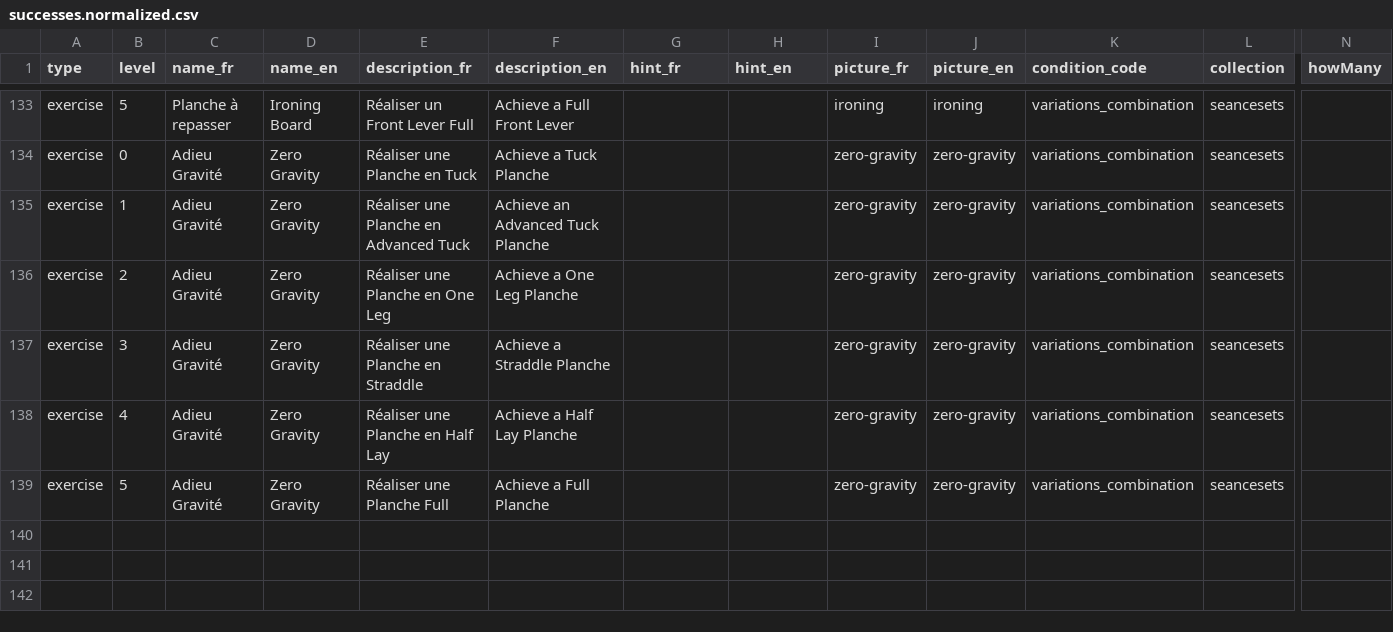
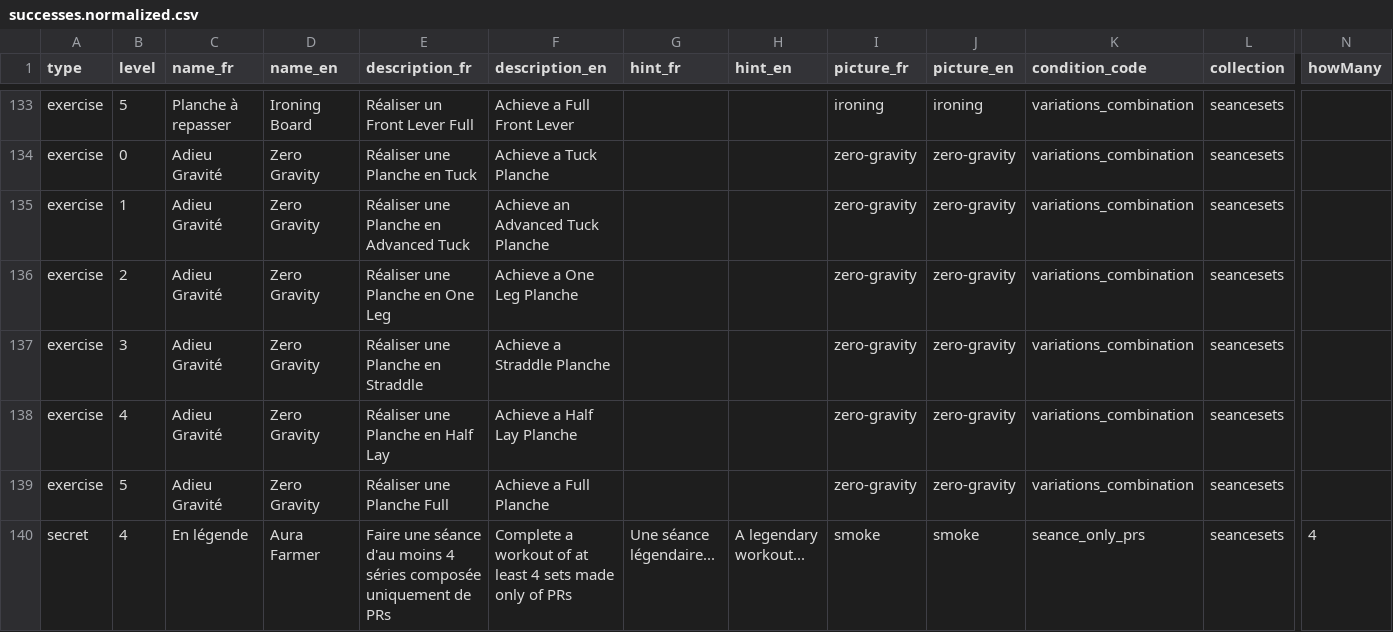
Before and after one commit to AmaurySimondet/ProgrArmor-Back, a CSV file: oneShotQueries/successes.normalized.csv, drawn as a sheet; only a part is shown, gaps mark what is left out; rows hold the shown columns only; the diff names each change by its address in the sheet, - before the commit and + after, or states it on an @@ line.

Commit message:
nouveau succes only prs

```diff
--- a/oneShotQueries/successes.normalized.csv
+++ b/oneShotQueries/successes.normalized.csv
+row 140: secret | 4 | En légende | Aura Farmer | Faire une séance d'au moins 4 séries composée uniquement de PRs | Complete a workout of at least 4 sets made only of PRs | Une séance légendaire... | A legendary workout... | smoke | smoke | seance_only_prs | seancesets | 4
```
Also changed, not shown: 2 other files.
